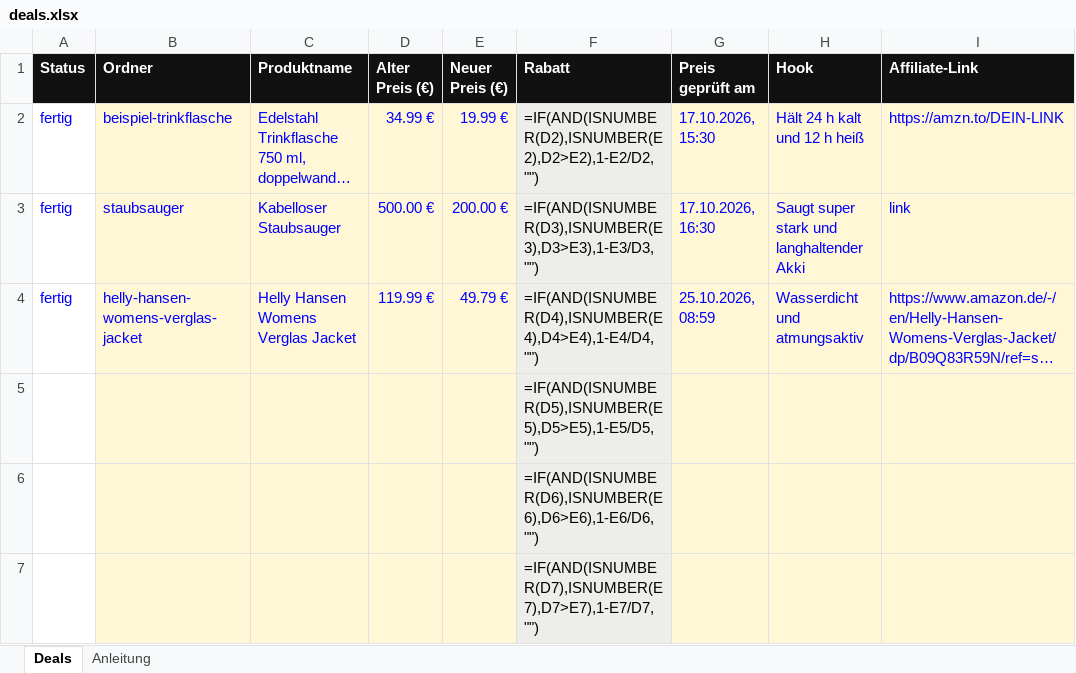
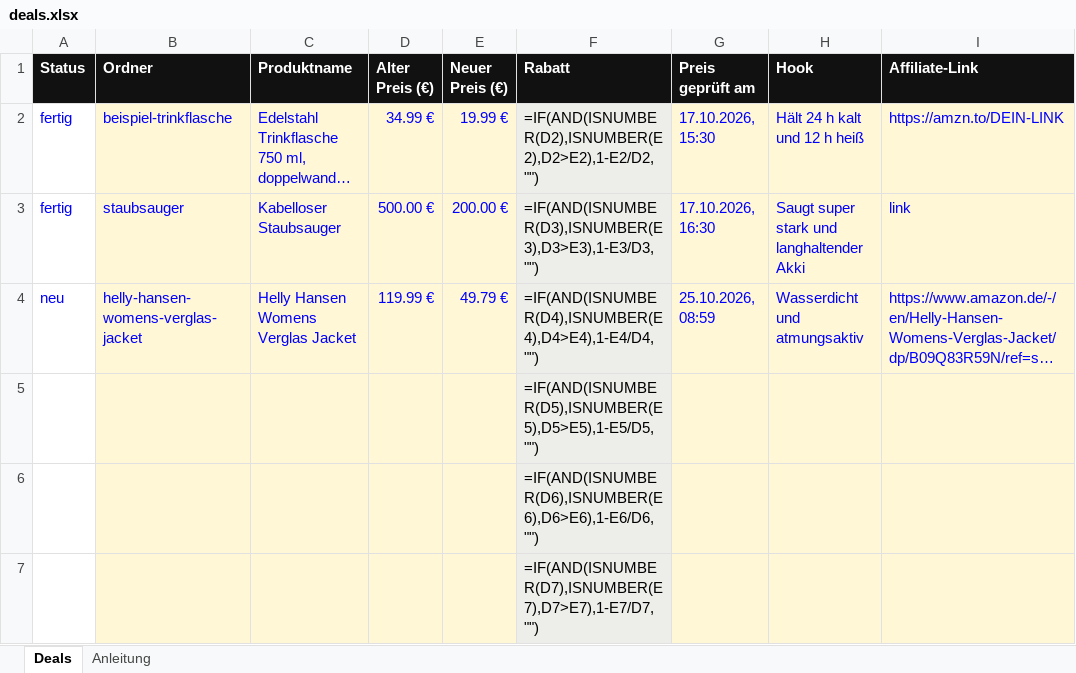
Before and after one commit to KeroXzz/dealbar, an Excel workbook: deals.xlsx, sheet Deals, drawn as a sheet; only a part is shown; long unchanged cells end in …; values as stored, in another font and other column widths than the file's, no borders; formulas without a stored value are shown as written; the diff names each change by its address in the sheet, - before the commit and + after, or states it on an @@ line.

```diff
--- a/deals.xlsx (sheet Deals)
+++ b/deals.xlsx (sheet Deals)
-A4 (Status): fertig
+A4 (Status): neu
```
Also changed, not shown: 1 other file.
